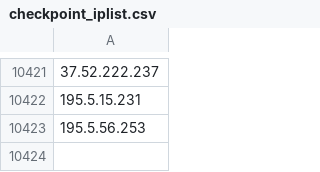
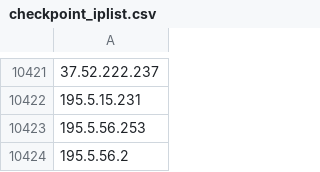
Before and after one commit to UTKAzureSentinelGithub/CheckPoint_IOCS_URL_FeedList, a CSV file: checkpoint_iplist.csv, drawn as a sheet; only a part is shown, gaps mark what is left out.

Commit message:
Checkpoint Indicator List update

```diff
--- a/checkpoint_iplist.csv
+++ b/checkpoint_iplist.csv
@@ -10423 +10423,2 @@
 195.5.56.253
+195.5.56.2
```
